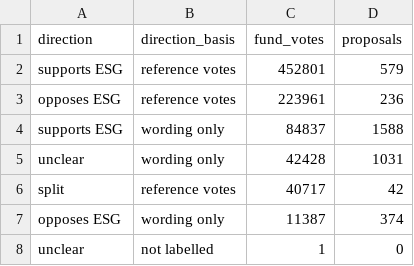
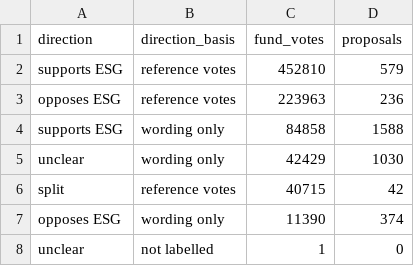
Before and after one commit to AshokReddy010/fund-proxy-voting, a CSV file: reports/tables/label_coverage.csv, drawn as a sheet.

```diff
--- a/reports/tables/label_coverage.csv
+++ b/reports/tables/label_coverage.csv
@@ -1,8 +1,8 @@
 direction,direction_basis,fund_votes,proposals
-supports ESG,reference votes,452801,579
-opposes ESG,reference votes,223961,236
-supports ESG,wording only,84837,1588
-unclear,wording only,42428,1031
-split,reference votes,40717,42
-opposes ESG,wording only,11387,374
+supports ESG,reference votes,452810,579
+opposes ESG,reference votes,223963,236
+supports ESG,wording only,84858,1588
+unclear,wording only,42429,1030
+split,reference votes,40715,42
+opposes ESG,wording only,11390,374
 unclear,not labelled,1,0
```
Also changed, not shown: reports/tables/esg_named_fund_support.csv, reports/tables/sibling_comparison_by_house.csv, 6 other files.
